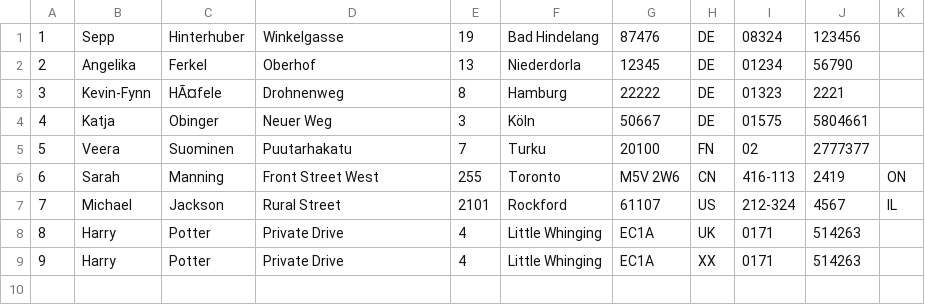
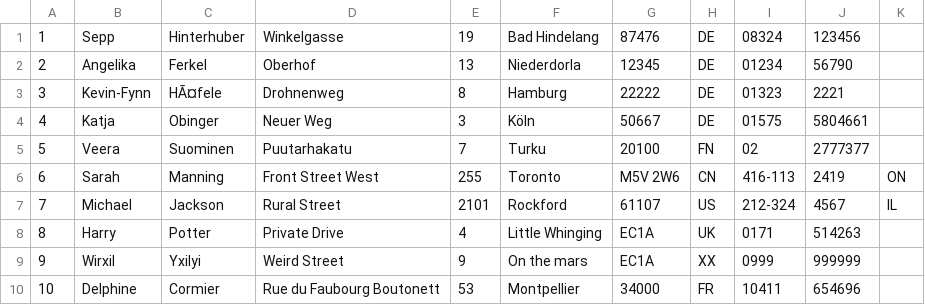
Before and after one commit to Kikinomini/Programmentwurf, a CSV file: https/github.com/Kikinomini/Programmentwurf.git/Programmentwurf/src/de/dhbw/it2016/pe/datastore.csv, drawn as a sheet.

```diff
--- a/https/github.com/Kikinomini/Programmentwurf.git/Programmentwurf/src/de/dhbw/it2016/pe/datastore.csv
+++ b/https/github.com/Kikinomini/Programmentwurf.git/Programmentwurf/src/de/dhbw/it2016/pe/datastore.csv
@@ -8,2 +8,3 @@
 8;Harry;Potter;Private Drive;4;Little Whinging;EC1A;UK;0171;514263
-9;Harry;Potter;Private Drive;4;Little Whinging;EC1A;XX;0171;514263
+9;Wirxil;Yxilyi;Weird Street;9;On the mars;EC1A;XX;0999;999999
+10;Delphine;Cormier;Rue du Faubourg Boutonett;53;Montpellier;34000;FR;10411;654696
```
Also changed, not shown: 3 other files.
